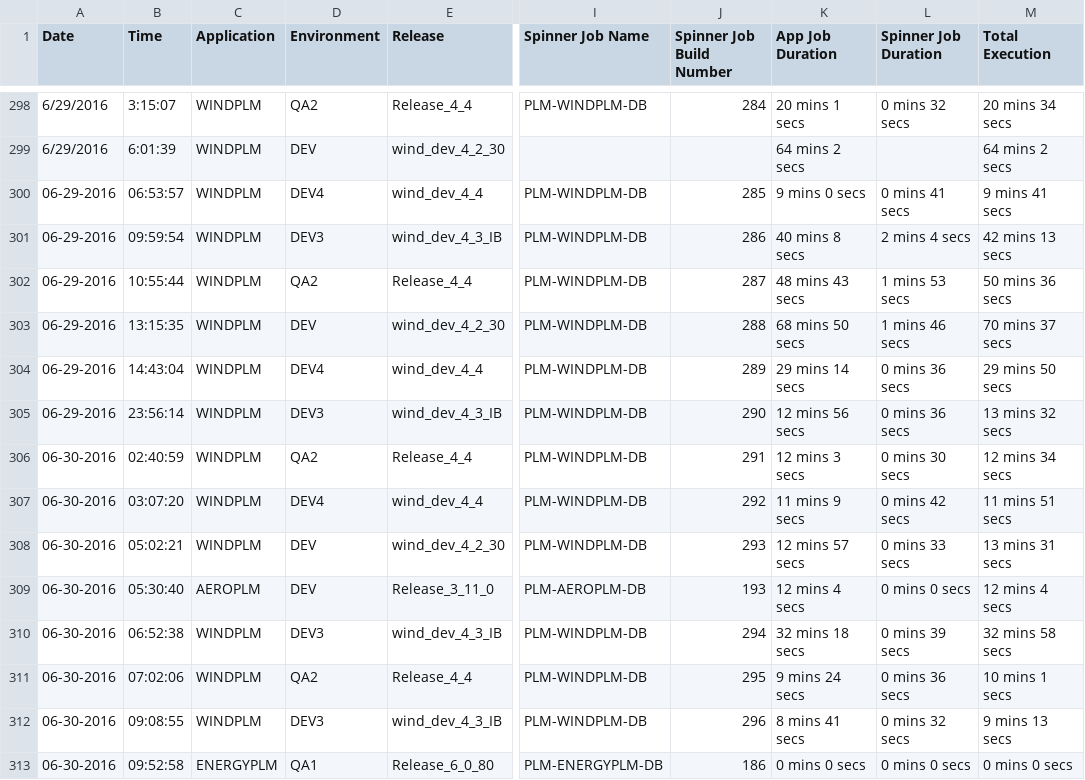
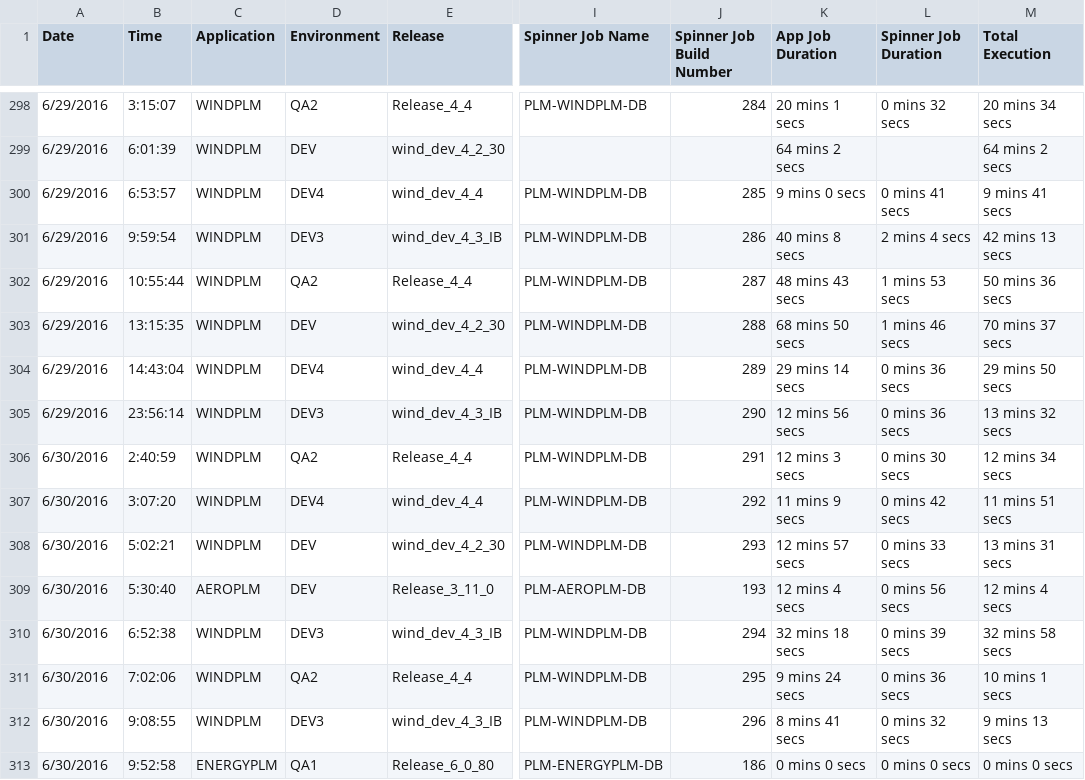
Before and after one commit to veersudhir83/csv-to-html-table, a CSV file: data/PLM_BUILD_METRICS.CSV, drawn as a sheet; only a part is shown, gaps mark what is left out; the diff names each change by its address in the sheet, - before the commit and + after, or states it on an @@ line.

Commit message:
New Metrics File at 06-30-2016 19:46:34

```diff
--- a/data/PLM_BUILD_METRICS.CSV
+++ b/data/PLM_BUILD_METRICS.CSV
-A300:A305 (Date): 06-29-2016
+A300:A305 (Date): 6/29/2016
-B300 (Time): 06:53:57
+B300 (Time): 6:53:57
-B301 (Time): 09:59:54
+B301 (Time): 9:59:54
-A306:A313 (Date): 06-30-2016
+A306:A313 (Date): 6/30/2016
-B306 (Time): 02:40:59
+B306 (Time): 2:40:59
-B307 (Time): 03:07:20
+B307 (Time): 3:07:20
-B308 (Time): 05:02:21
+B308 (Time): 5:02:21
-B309 (Time): 05:30:40
+B309 (Time): 5:30:40
-L309 (Spinner Job Duration): 0 mins 0 secs
+L309 (Spinner Job Duration): 0 mins 56 secs
-B310 (Time): 06:52:38
+B310 (Time): 6:52:38
-B311 (Time): 07:02:06
+B311 (Time): 7:02:06
-B312 (Time): 09:08:55
+B312 (Time): 9:08:55
-B313 (Time): 09:52:58
+B313 (Time): 9:52:58
```
